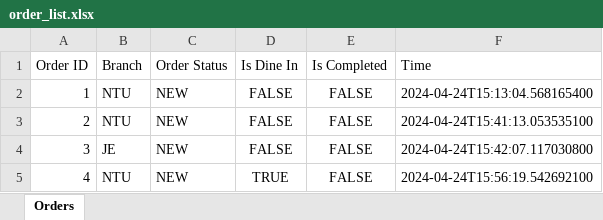
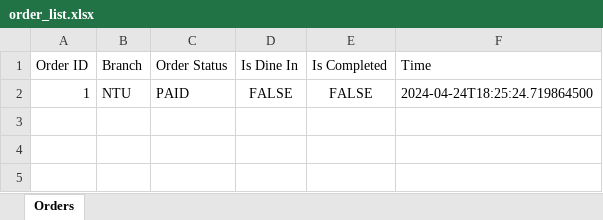
Before and after one commit to justtns/SC2002-AY23-24-FOMS, an Excel workbook: src/main/resources/xlsx/order_list.xlsx, sheet Orders, drawn as a sheet; values as stored, in another font and other column widths than the file's, no borders; the diff names each change by its address in the sheet, - before the commit and + after, or states it on an @@ line.

```diff
--- a/src/main/resources/xlsx/order_list.xlsx (sheet Orders)
+++ b/src/main/resources/xlsx/order_list.xlsx (sheet Orders)
-C2 (Order Status): NEW
+C2 (Order Status): PAID
-F2 (Time): 2024-04-24T15:13:04.568165400
+F2 (Time): 2024-04-24T18:25:24.719864500
-row 3: 2 | NTU | NEW | FALSE | FALSE | 2024-04-24T15:41:13.053535100
-row 4: 3 | JE | NEW | FALSE | FALSE | 2024-04-24T15:42:07.117030800
-row 5: 4 | NTU | NEW | TRUE | FALSE | 2024-04-24T15:56:19.542692100
```
Also changed, not shown: src/main/resources/xlsx/order_items.xlsx, 4 other files.
